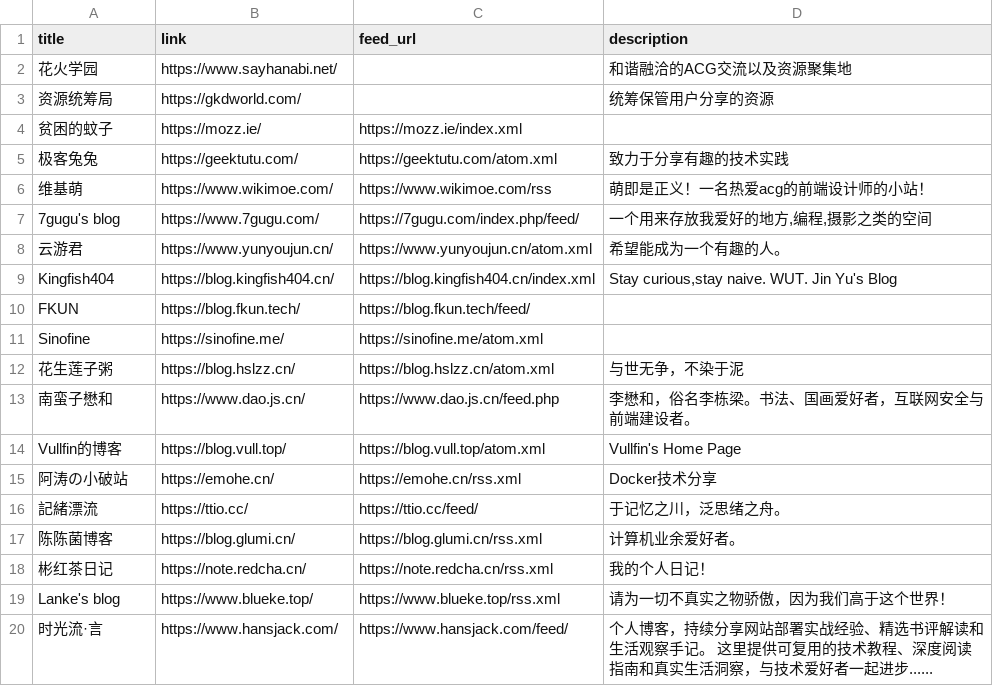
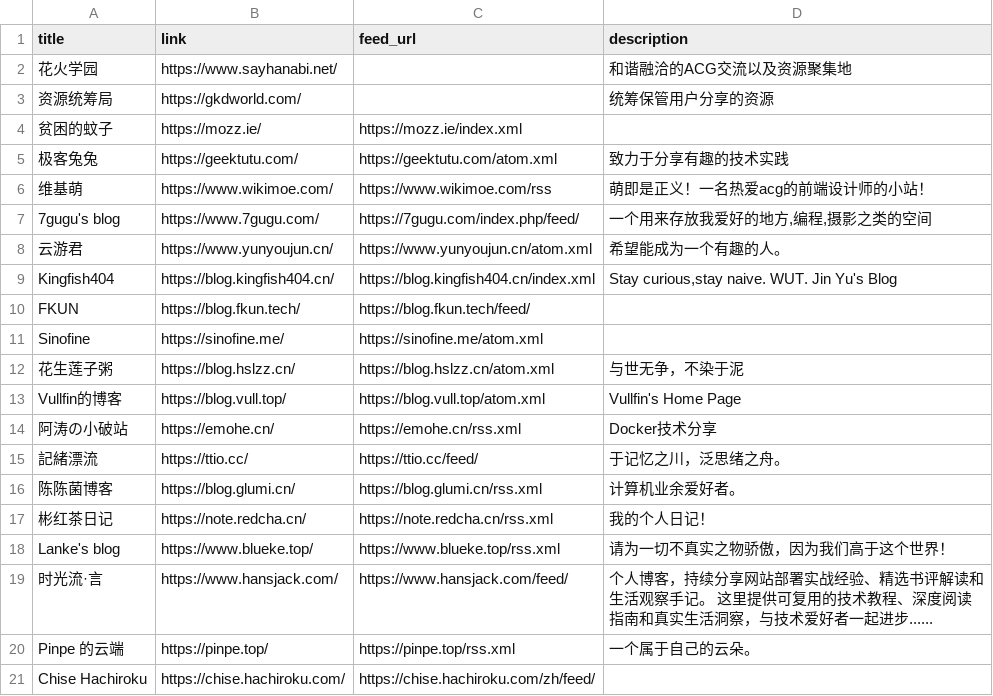
Before and after one commit to Mabbs/mabbs.github.io, a CSV file: _data/links.csv, drawn as a sheet.

Commit message:
Update 3 files
- /_data/links.csv
- /.github/PULL_REQUEST_TEMPLATE.md
- /links.md

```diff
--- a/_data/links.csv
+++ b/_data/links.csv
@@ -12,3 +12,2 @@ Sinofine,https://sinofine.me/,https://sinofine.me/atom.xml,
 花生莲子粥,https://blog.hslzz.cn/,https://blog.hslzz.cn/atom.xml,与世无争，不染于泥
-南蛮子懋和,https://www.dao.js.cn/,https://www.dao.js.cn/feed.php,李懋和，俗名李栋梁。书法、国画爱好者，互联网安全与前端建设者。
 Vullfin的博客,https://blog.vull.top/,https://blog.vull.top/atom.xml,Vullfin's Home Page
@@ -20 +19,3 @@ Lanke's blog,https://www.blueke.top/,https://www.blueke.top/rss.xml,请为一切
 时光流·言,https://www.hansjack.com/,https://www.hansjack.com/feed/,个人博客，持续分享网站部署实战经验、精选书评解读和生活观察手记。 这里提供可复用的技术教程、深度阅读指南和真实生活洞察，与技术爱好者一起进步......
+Pinpe 的云端,https://pinpe.top/,https://pinpe.top/rss.xml,一个属于自己的云朵。
+Chise Hachiroku,https://chise.hachiroku.com/,https://chise.hachiroku.com/zh/feed/,
```
Also changed, not shown: 2 other files.
